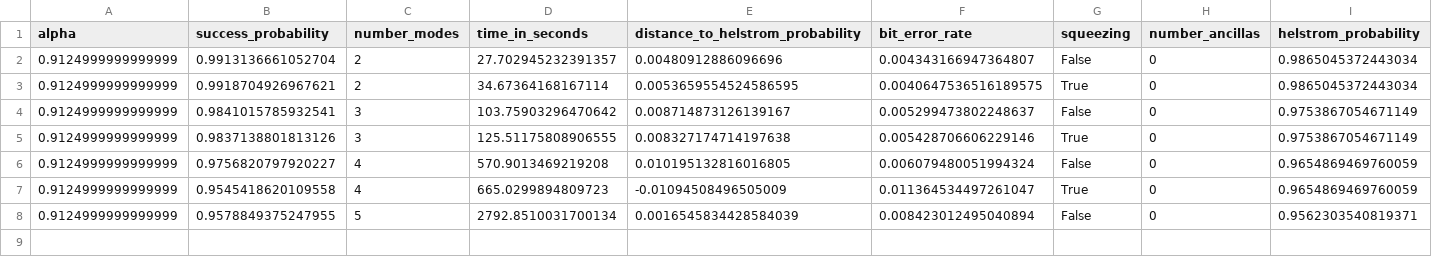
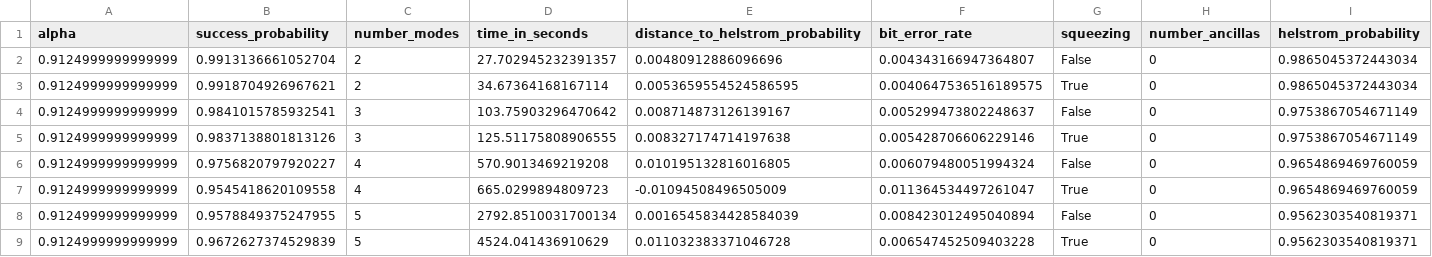
Before and after one commit to iamtxena/coherent-state-discrimination, a CSV file: examples/training_results/globals/alphas/global_results0.91.csv, drawn as a sheet; only a part is shown; rows hold the shown columns only; the diff names each change by its address in the sheet, - before the commit and + after, or states it on an @@ line.

```diff
--- a/examples/training_results/globals/alphas/global_results0.91.csv
+++ b/examples/training_results/globals/alphas/global_results0.91.csv
+row 9: 0.9124999999999999 | 0.9672627374529839 | 5 | 4524.041436910629 | 0.011032383371046728 | 0.006547452509403228 | True | 0 | 0.9562303540819371
```
Also changed, not shown: examples/testing_results/globals/alphas/global_results1.24.csv, examples/training_results/globals/alphas/global_results0.67.csv, 32 other files.
